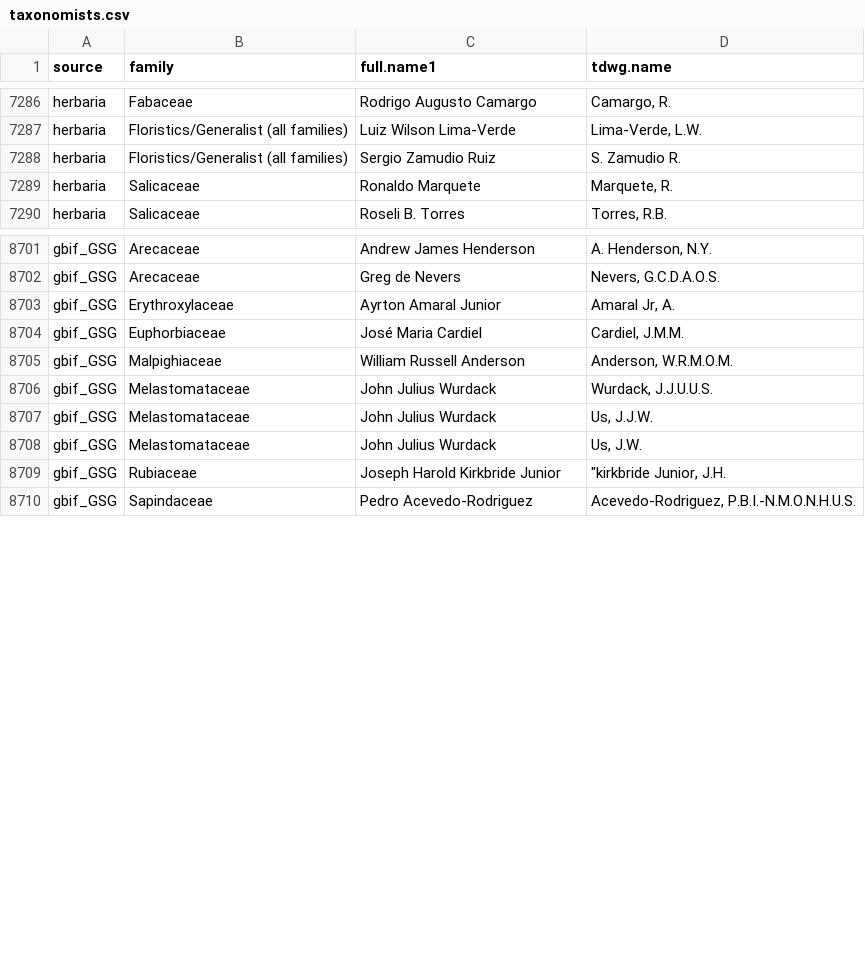
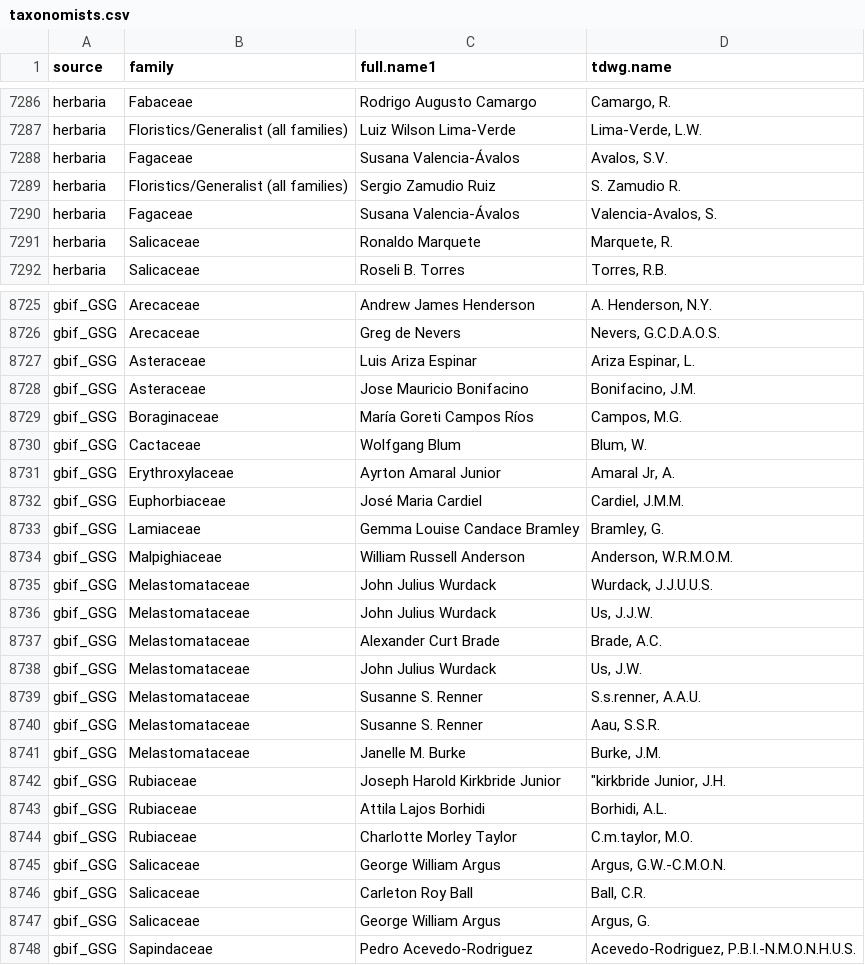
Before and after one commit to LimaRAF/plantR, a CSV file: data-raw/dictionaries/taxonomists.csv, drawn as a sheet; only a part is shown, gaps mark what is left out; the diff covers the shown part only.

```diff
--- a/data-raw/dictionaries/taxonomists.csv
+++ b/data-raw/dictionaries/taxonomists.csv
@@ -7287,3 +7287,5 @@ herbaria,Fabaceae,Rodrigo Augusto Camargo,"Camargo, R."
 herbaria,Floristics/Generalist (all families),Luiz Wilson Lima-Verde,"Lima-Verde, L.W."
+herbaria,Fagaceae,Susana Valencia-Ávalos,"Avalos, S.V."
 herbaria,Floristics/Generalist (all families),Sergio Zamudio Ruiz,S. Zamudio R.
+herbaria,Fagaceae,Susana Valencia-Ávalos,"Valencia-Avalos, S."
 herbaria,Salicaceae,Ronaldo Marquete,"Marquete, R."
@@ -8702,4 +8726,9 @@ gbif_GSG,Arecaceae,Andrew James Henderson,"A. Henderson, N.Y."
 gbif_GSG,Arecaceae,Greg de Nevers,"Nevers, G.C.D.A.O.S."
+gbif_GSG,Asteraceae,Luis Ariza Espinar,"Ariza Espinar, L."
+gbif_GSG,Asteraceae,Jose Mauricio Bonifacino,"Bonifacino, J.M."
+gbif_GSG,Boraginaceae,María Goreti Campos Ríos,"Campos, M.G."
+gbif_GSG,Cactaceae,Wolfgang Blum,"Blum, W."
 gbif_GSG,Erythroxylaceae,Ayrton Amaral Junior,"Amaral Jr, A."
 gbif_GSG,Euphorbiaceae,José Maria Cardiel,"Cardiel, J.M.M."
+gbif_GSG,Lamiaceae,Gemma Louise Candace Bramley,"Bramley, G."
 gbif_GSG,Malpighiaceae,William Russell Anderson,"Anderson, W.R.M.O.M."
@@ -8707,4 +8736,13 @@ gbif_GSG,Melastomataceae,John Julius Wurdack,"Wurdack, J.J.U.U.S."
 gbif_GSG,Melastomataceae,John Julius Wurdack,"Us, J.J.W."
+gbif_GSG,Melastomataceae,Alexander Curt Brade,"Brade, A.C."
 gbif_GSG,Melastomataceae,John Julius Wurdack,"Us, J.W."
+gbif_GSG,Melastomataceae,Susanne S. Renner,"S.s.renner, A.A.U."
+gbif_GSG,Melastomataceae,Susanne S. Renner,"Aau, S.S.R."
+gbif_GSG,Melastomataceae,Janelle M. Burke,"Burke, J.M."
 gbif_GSG,Rubiaceae,Joseph Harold Kirkbride Junior,"""kirkbride Junior, J.H."
+gbif_GSG,Rubiaceae,Attila Lajos Borhidi,"Borhidi, A.L."
+gbif_GSG,Rubiaceae,Charlotte Morley Taylor,"C.m.taylor, M.O."
+gbif_GSG,Salicaceae,George William Argus,"Argus, G.W.-C.M.O.N."
+gbif_GSG,Salicaceae,Carleton Roy Ball,"Ball, C.R."
+gbif_GSG,Salicaceae,George William Argus,"Argus, G."
 gbif_GSG,Sapindaceae,Pedro Acevedo-Rodriguez,"Acevedo-Rodriguez, P.B.I.-N.M.O.N.H.U.S."
```
Also changed, not shown: 30 added rows and 7 edited cells elsewhere in this file, data-raw/dictionaries/replaceNames.csv, data-raw/raw_dictionaries/replaceNames.csv, 9 other files.
